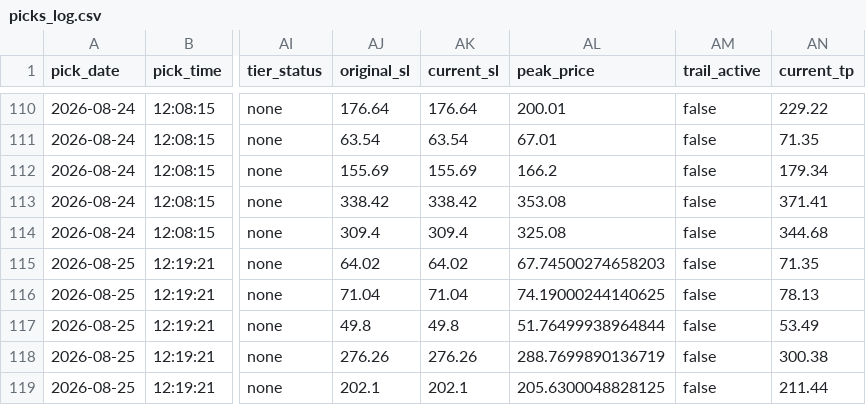
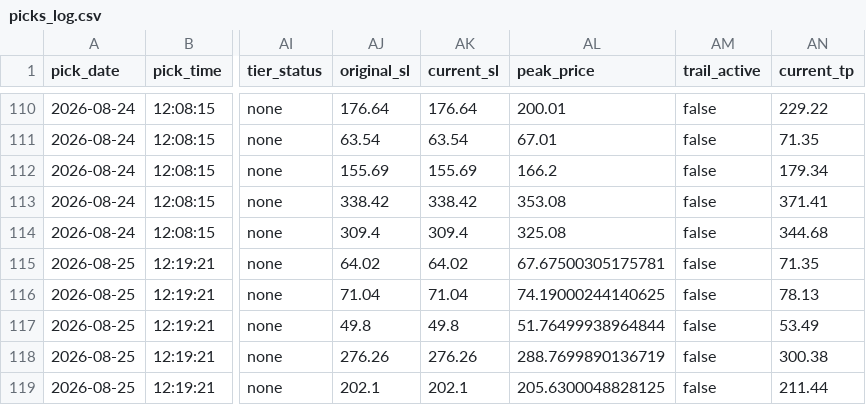
Before and after one commit to anjanneogi13/daily-stock-agent, a CSV file: data/picks_log.csv, drawn as a sheet; only a part is shown, gaps mark what is left out; the diff names each change by its address in the sheet, - before the commit and + after, or states it on an @@ line.

```diff
--- a/data/picks_log.csv
+++ b/data/picks_log.csv
-AL115 (peak_price): 67.74500274658203
+AL115 (peak_price): 67.67500305175781
```
Also changed, not shown: 2 other files.
